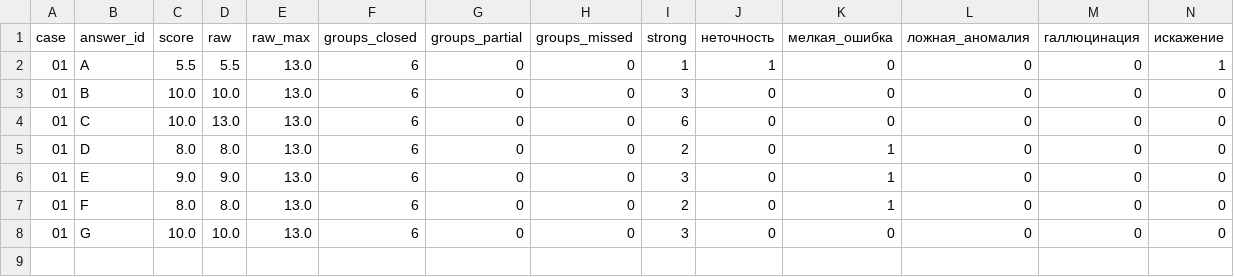
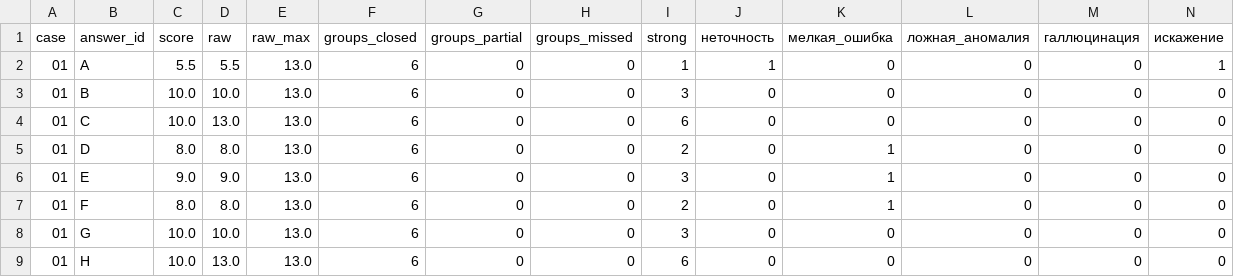
Before and after one commit to pavel-mlgn/system-analysis-with-llm, a CSV file: review/01-recon/final/summary.csv, drawn as a sheet; only a part is shown; rows hold the shown columns only; the diff names each change by its address in the sheet, - before the commit and + after, or states it on an @@ line.

```diff
--- a/review/01-recon/final/summary.csv
+++ b/review/01-recon/final/summary.csv
+row 9: 01 | H | 10.0 | 13.0 | 13.0 | 6 | 0 | 0 | 6 | 0 | 0 | 0 | 0 | 0
```
Also changed, not shown: review/02-business-logic/final/summary.csv, review/03-specs/final/summary.csv, 46 other files.
